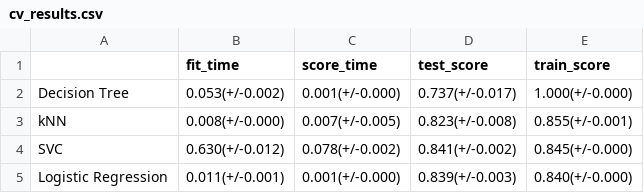
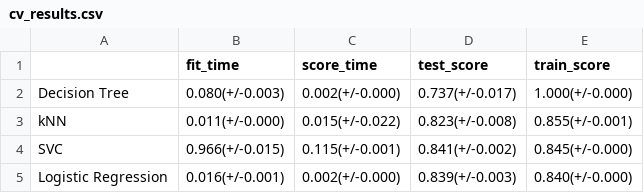
Before and after one commit to UBC-MDS/P2P_Loan, a CSV file: results/tables/cv_results.csv, drawn as a sheet.

Commit message:
Added model_cv_test

```diff
--- a/results/tables/cv_results.csv
+++ b/results/tables/cv_results.csv
@@ -1,5 +1,5 @@
 ,fit_time,score_time,test_score,train_score
-Decision Tree,0.053(+/-0.002),0.001(+/-0.000),0.737(+/-0.017),1.000(+/-0.000)
-kNN,0.008(+/-0.000),0.007(+/-0.005),0.823(+/-0.008),0.855(+/-0.001)
-SVC,0.630(+/-0.012),0.078(+/-0.002),0.841(+/-0.002),0.845(+/-0.000)
-Logistic Regression,0.011(+/-0.001),0.001(+/-0.000),0.839(+/-0.003),0.840(+/-0.000)
+Decision Tree,0.080(+/-0.003),0.002(+/-0.000),0.737(+/-0.017),1.000(+/-0.000)
+kNN,0.011(+/-0.000),0.015(+/-0.022),0.823(+/-0.008),0.855(+/-0.001)
+SVC,0.966(+/-0.015),0.115(+/-0.001),0.841(+/-0.002),0.845(+/-0.000)
+Logistic Regression,0.016(+/-0.001),0.002(+/-0.000),0.839(+/-0.003),0.840(+/-0.000)
```
Also changed, not shown: 3 other files.
